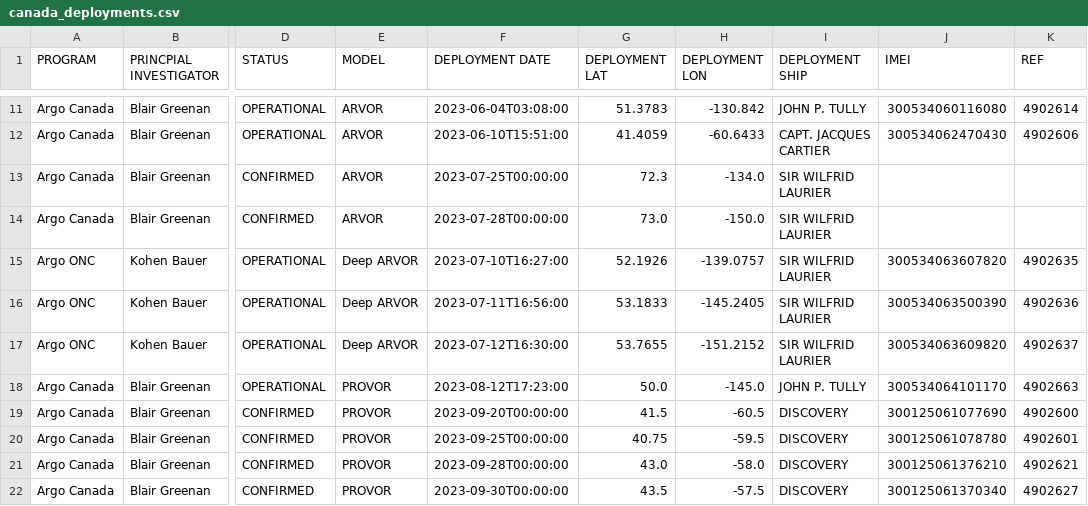
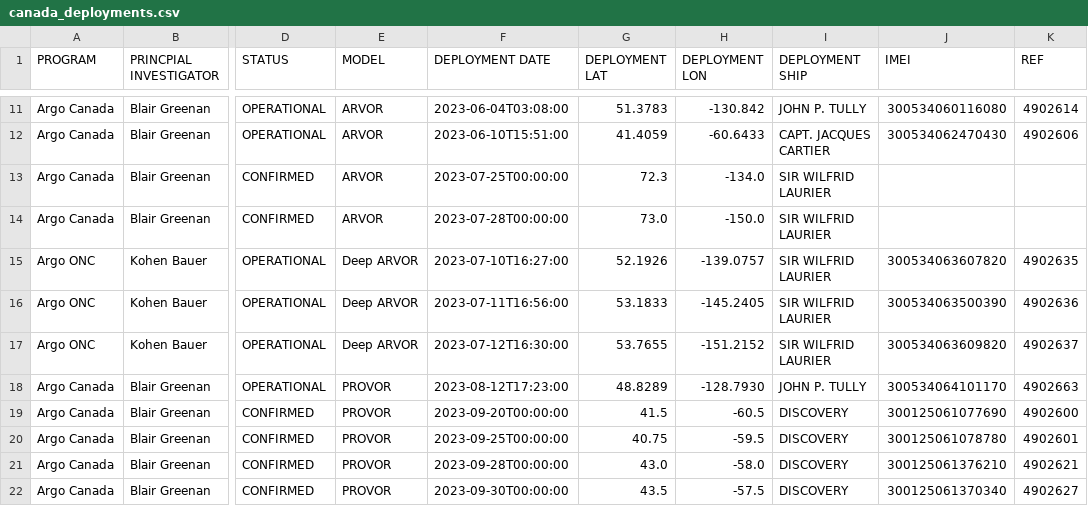
Before and after one commit to ArgoCanada/blog, a CSV file: deployment/canada_deployments.csv, drawn as a sheet; only a part is shown, gaps mark what is left out; the diff names each change by its address in the sheet, - before the commit and + after, or states it on an @@ line.

Commit message:
forgot to update lat/long

```diff
--- a/deployment/canada_deployments.csv
+++ b/deployment/canada_deployments.csv
-G18 (DEPLOYMENT LAT): 50.0
+G18 (DEPLOYMENT LAT): 48.8289
-H18 (DEPLOYMENT LON): -145.0
+H18 (DEPLOYMENT LON): -128.7930
```
